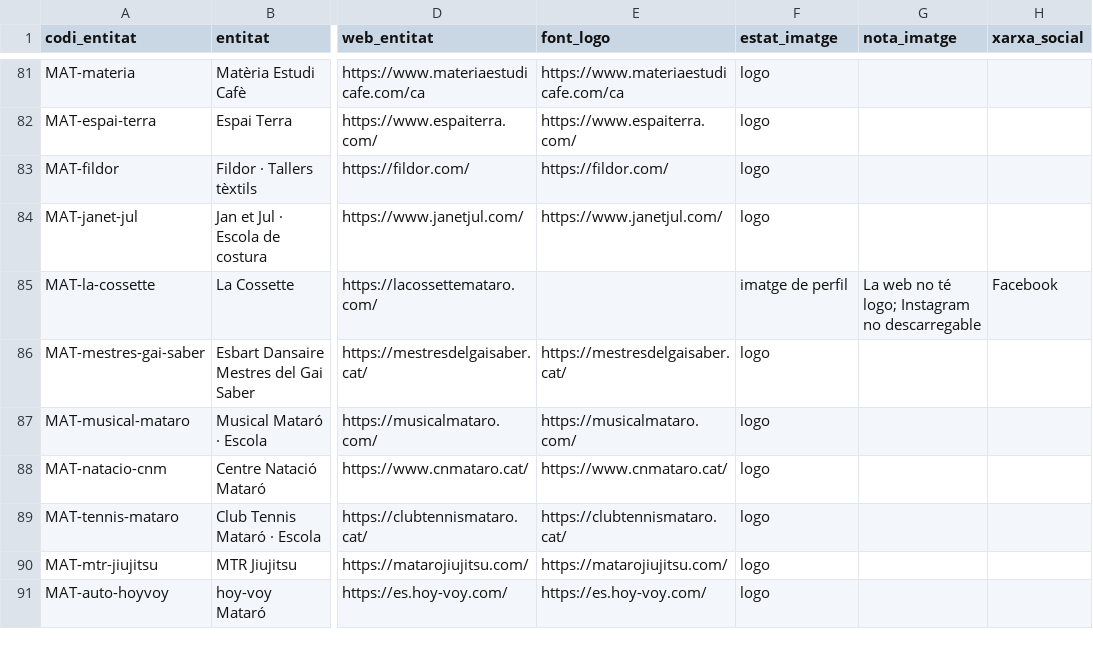
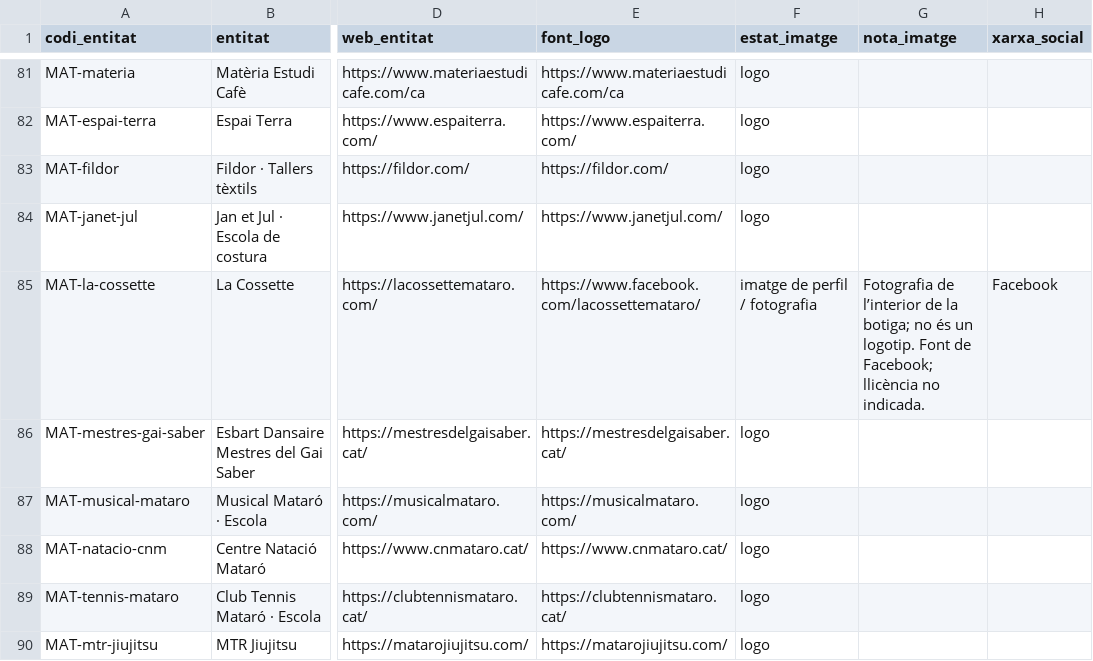
Before and after one commit to JeanCabot/mataro-ciutat-escoles, a CSV file: logos/LOGOS_MANIFEST.csv, drawn as a sheet; only a part is shown, gaps mark what is left out; the shorter side is filled out with more unchanged rows; the diff covers the shown part only; the diff names each change by its address in the sheet, - before the commit and + after, or states it on an @@ line.

Commit message:
Actualitza imatges i fonts de centres

```diff
--- a/logos/LOGOS_MANIFEST.csv
+++ b/logos/LOGOS_MANIFEST.csv
-E85 (font_logo): (empty)
+E85 (font_logo): https://www.facebook.com/lacossettemataro/
-F85 (estat_imatge): imatge de perfil
+F85 (estat_imatge): imatge de perfil / fotografia
-G85 (nota_imatge): La web no té logo; Instagram no descarregable
+G85 (nota_imatge): Fotografia de l’interior de la botiga; no és un logotip. Font de Facebook; llicència no indicada.
```
Also changed, not shown: 25 edited cells elsewhere in this file, fotos/cobertura.csv, logos/LOGOS_AUDITORIA_COMPLETA.csv, 8 other files.
